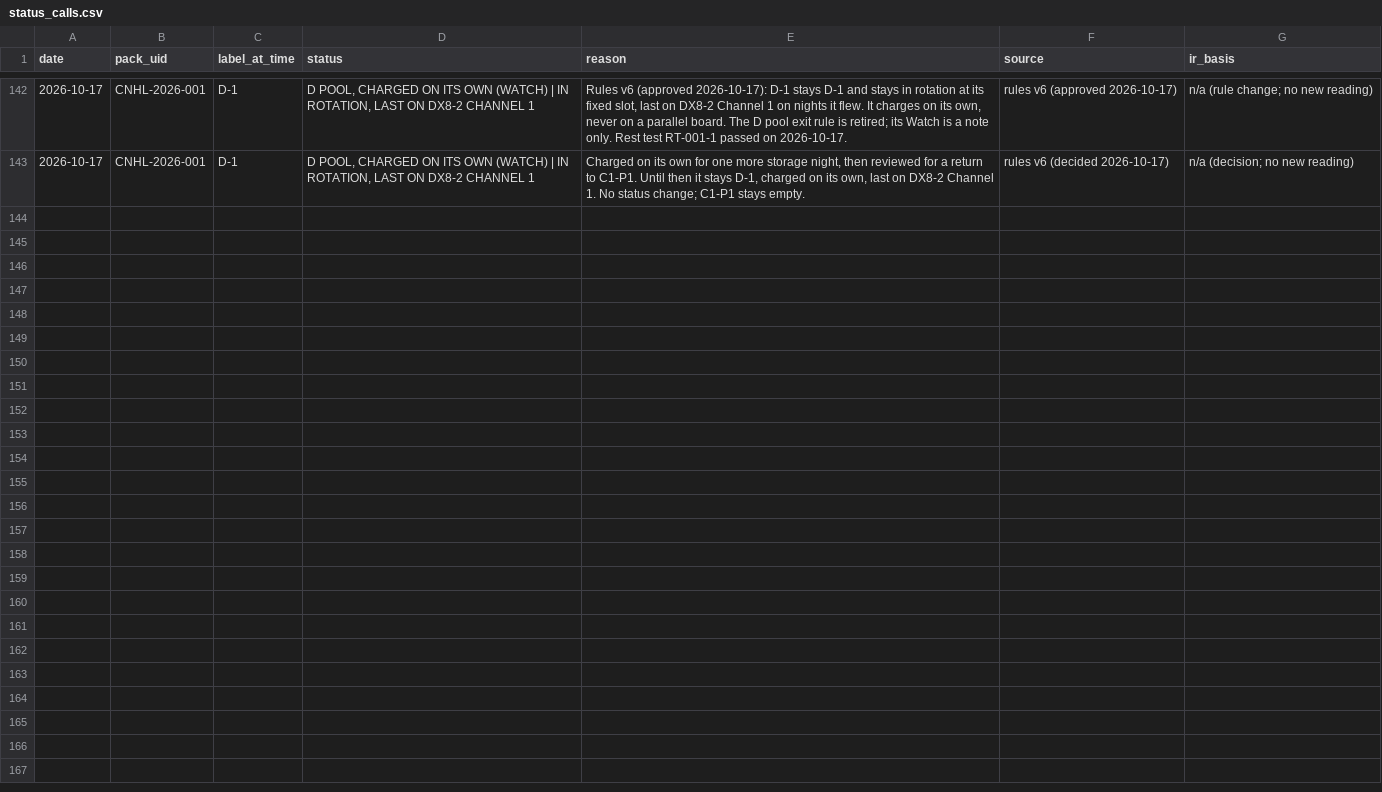
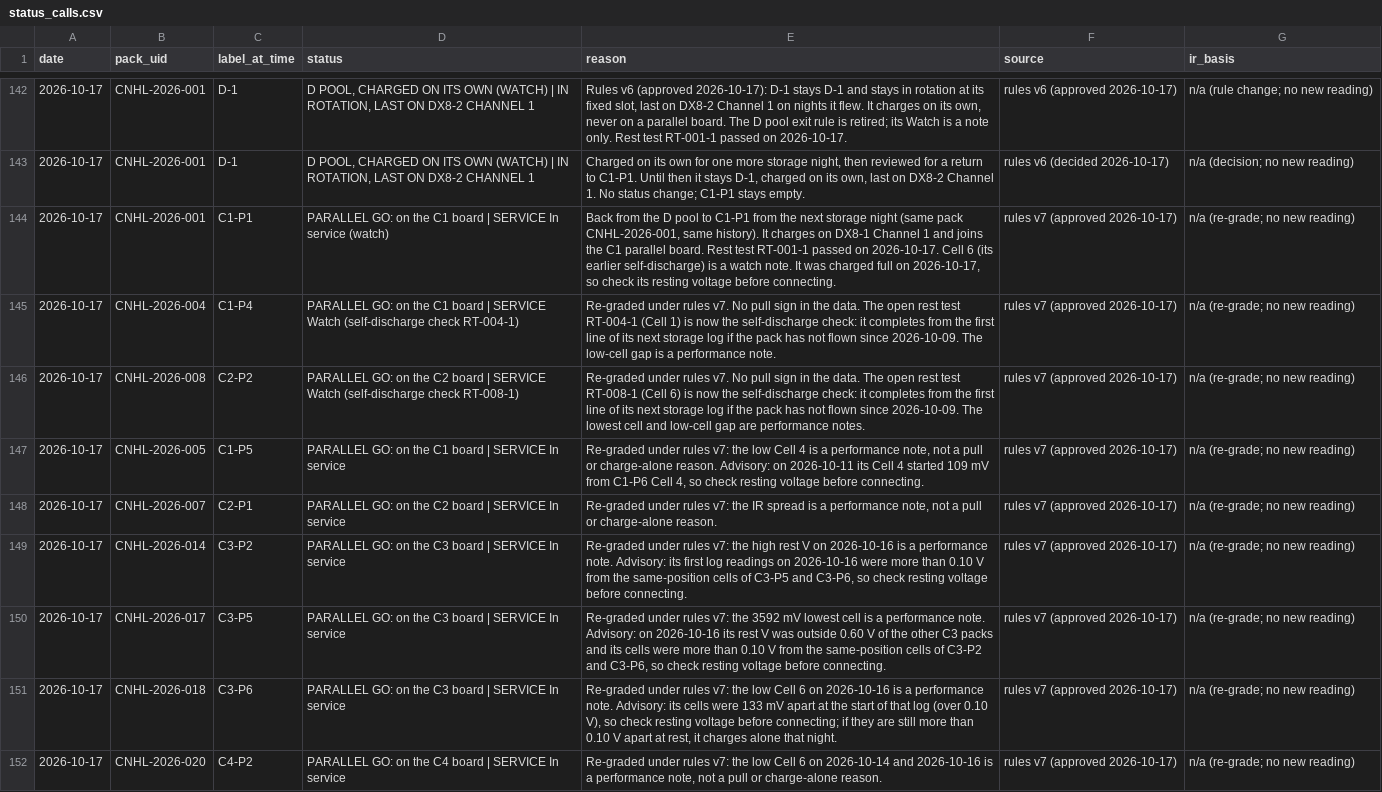
Before and after one commit to crpearson/site, a CSV file: data/v2/status_calls.csv, drawn as a sheet; only a part is shown, gaps mark what is left out; the diff names each change by its address in the sheet, - before the commit and + after, or states it on an @@ line.

```diff
--- a/data/v2/status_calls.csv
+++ b/data/v2/status_calls.csv
+row 144: 2026-10-17 | CNHL-2026-001 | C1-P1 | PARALLEL GO: on the C1 board | SERVICE In service (watch) | Back from the D pool to C1-P1 from the next storage night (same pack CNHL-2026-001, same history). It charges on DX8-1 Channel 1 and joins the C1 parallel board. Rest test RT-001-1 passed on 2026-10-17. Cell 6 (its earlier self-discharge) is a watch note. It was charged full on 2026-10-17, so check its resting voltage before connecting. | rules v7 (approved 2026-10-17) | n/a (re-grade; no new reading)
+row 145: 2026-10-17 | CNHL-2026-004 | C1-P4 | PARALLEL GO: on the C1 board | SERVICE Watch (self-discharge check RT-004-1) | Re-graded under rules v7. No pull sign in the data. The open rest test RT-004-1 (Cell 1) is now the self-discharge check: it completes from the first line of its next storage log if the pack has not flown since 2026-10-09. The low-cell gap is a performance note. | rules v7 (approved 2026-10-17) | n/a (re-grade; no new reading)
+row 146: 2026-10-17 | CNHL-2026-008 | C2-P2 | PARALLEL GO: on the C2 board | SERVICE Watch (self-discharge check RT-008-1) | Re-graded under rules v7. No pull sign in the data. The open rest test RT-008-1 (Cell 6) is now the self-discharge check: it completes from the first line of its next storage log if the pack has not flown since 2026-10-09. The lowest cell and low-cell gap are performance notes. | rules v7 (approved 2026-10-17) | n/a (re-grade; no new reading)
+row 147: 2026-10-17 | CNHL-2026-005 | C1-P5 | PARALLEL GO: on the C1 board | SERVICE In service | Re-graded under rules v7: the low Cell 4 is a performance note, not a pull or charge-alone reason. Advisory: on 2026-10-11 its Cell 4 started 109 mV from C1-P6 Cell 4, so check resting voltage before connecting. | rules v7 (approved 2026-10-17) | n/a (re-grade; no new reading)
+row 148: 2026-10-17 | CNHL-2026-007 | C2-P1 | PARALLEL GO: on the C2 board | SERVICE In service | Re-graded under rules v7: the IR spread is a performance note, not a pull or charge-alone reason. | rules v7 (approved 2026-10-17) | n/a (re-grade; no new reading)
+row 149: 2026-10-17 | CNHL-2026-014 | C3-P2 | PARALLEL GO: on the C3 board | SERVICE In service | Re-graded under rules v7: the high rest V on 2026-10-16 is a performance note. Advisory: its first log readings on 2026-10-16 were more than 0.10 V from the same-position cells of C3-P5 and C3-P6, so check resting voltage before connecting. | rules v7 (approved 2026-10-17) | n/a (re-grade; no new reading)
+row 150: 2026-10-17 | CNHL-2026-017 | C3-P5 | PARALLEL GO: on the C3 board | SERVICE In service | Re-graded under rules v7: the 3592 mV lowest cell is a performance note. Advisory: on 2026-10-16 its rest V was outside 0.60 V of the other C3 packs and its cells were more than 0.10 V from the same-position cells of C3-P2 and C3-P6, so check resting voltage before connecting. | rules v7 (approved 2026-10-17) | n/a (re-grade; no new reading)
+row 151: 2026-10-17 | CNHL-2026-018 | C3-P6 | PARALLEL GO: on the C3 board | SERVICE In service | Re-graded under rules v7: the low Cell 6 on 2026-10-16 is a performance note. Advisory: its cells were 133 mV apart at the start of that log (over 0.10 V), so check resting voltage before connecting; if they are still more than 0.10 V apart at rest, it charges alone that night. | rules v7 (approved 2026-10-17) | n/a (re-grade; no new reading)
+row 152: 2026-10-17 | CNHL-2026-020 | C4-P2 | PARALLEL GO: on the C4 board | SERVICE In service | Re-graded under rules v7: the low Cell 6 on 2026-10-14 and 2026-10-16 is a performance note, not a pull or charge-alone reason. | rules v7 (approved 2026-10-17) | n/a (re-grade; no new reading)
```
Also changed, not shown: data/v2/pack_events.csv, data/v2/packs.csv, 18 other files.
